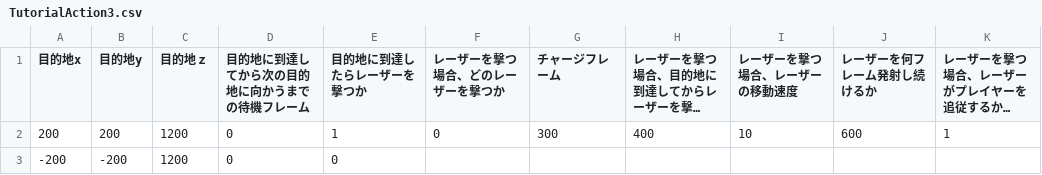
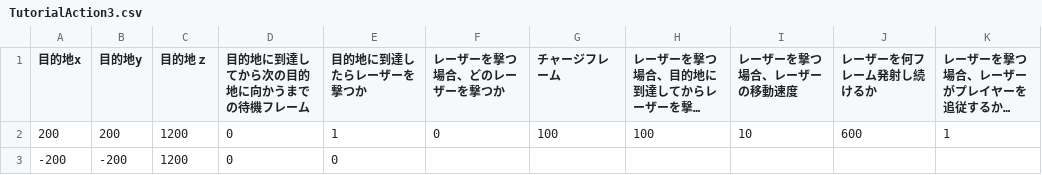
Before and after one commit to YYY0427/SPACE-REFLECT, a CSV file: Game/Data/EnemyAction/TutorialAction3.csv, drawn as a sheet; long unchanged cells end in …; the diff names each change by its address in the sheet, - before the commit and + after, or states it on an @@ line.

```diff
--- a/Game/Data/EnemyAction/TutorialAction3.csv
+++ b/Game/Data/EnemyAction/TutorialAction3.csv
-G2 (チャージフレーム): 300
+G2 (チャージフレーム): 100
-H2: 400
+H2: 100
```
Also changed, not shown: Game/Data/Csv/Message.csv, Game/Data/EnemyAction/TutorialAction4.csv, 21 other files.
